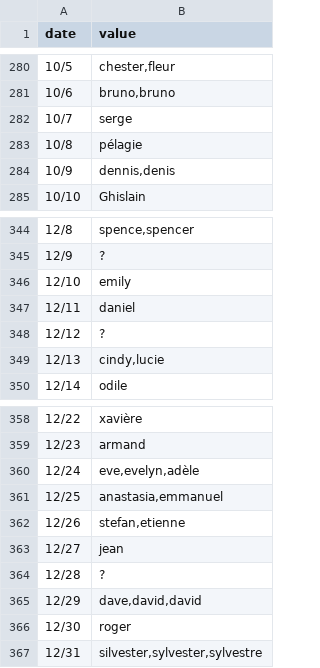
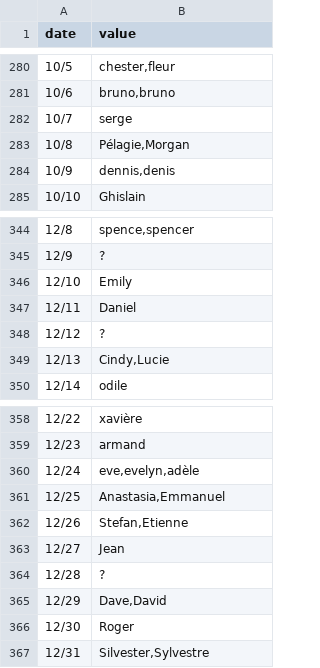
Before and after one commit to kalemena/ti-dhome-flows, a CSV file: etc/data/calendar-saints.csv, drawn as a sheet; only a part is shown, gaps mark what is left out.

Commit message:
Fix Saints

```diff
--- a/etc/data/calendar-saints.csv
+++ b/etc/data/calendar-saints.csv
@@ -282,3 +282,3 @@
 "10/7","serge"
-"10/8","pélagie"
+"10/8","Pélagie,Morgan"
 "10/9","dennis,denis"
@@ -345,6 +345,6 @@
 "12/9","?"
-"12/10","emily"
-"12/11","daniel"
+"12/10","Emily"
+"12/11","Daniel"
 "12/12","?"
-"12/13","cindy,lucie"
+"12/13","Cindy,Lucie"
 "12/14","odile"
@@ -360,8 +360,8 @@
 "12/24","eve,evelyn,adèle"
-"12/25","anastasia,emmanuel"
-"12/26","stefan,etienne"
-"12/27","jean"
+"12/25","Anastasia,Emmanuel"
+"12/26","Stefan,Etienne"
+"12/27","Jean"
 "12/28","?"
-"12/29","dave,david,david"
-"12/30","roger"
-"12/31","silvester,sylvester,sylvestre"
+"12/29","Dave,David"
+"12/30","Roger"
+"12/31","Silvester,Sylvestre"
```
